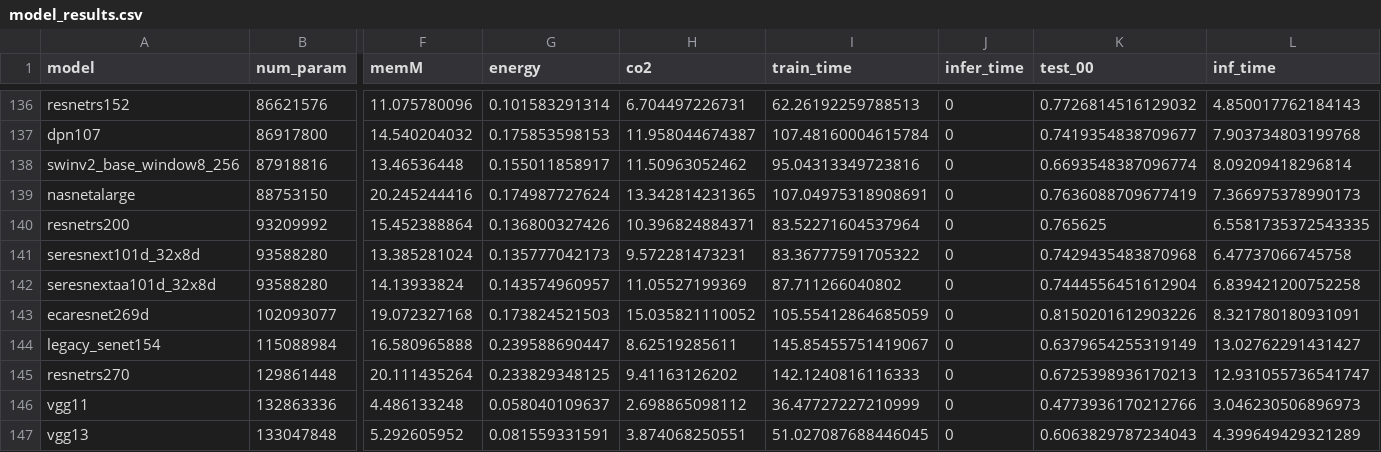
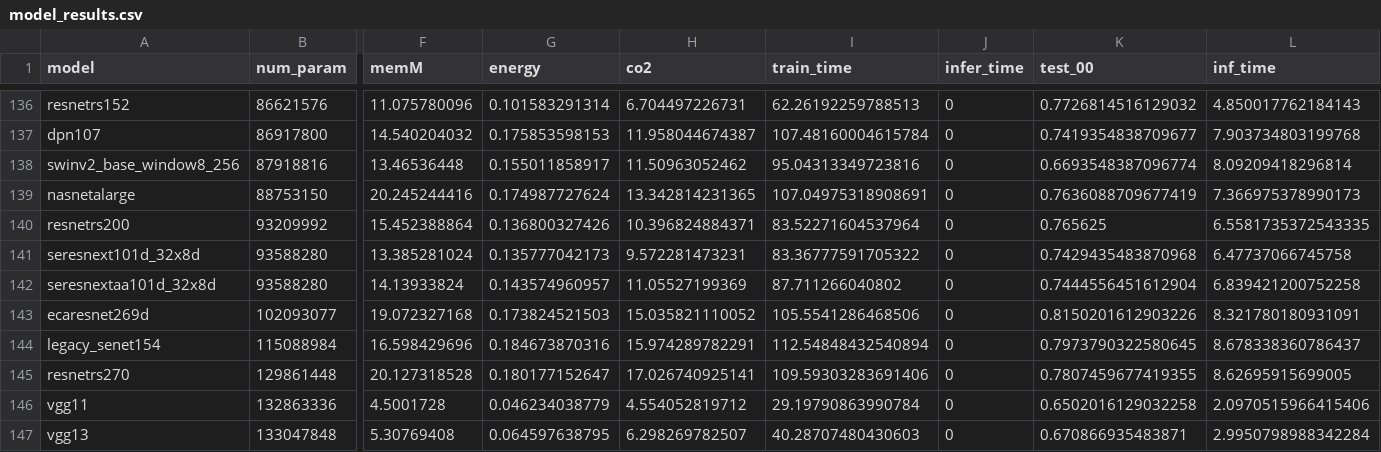
Before and after one commit to raghavian/MIA-Energy, a CSV file: model_results.csv, drawn as a sheet; only a part is shown, gaps mark what is left out; removed rows and columns are numbered as before the commit, all else as after; rows hold the shown columns only; the diff names each change by its address in the sheet, - before the commit and + after, or states it on an @@ line.

Commit message:
Final derma results

```diff
--- a/model_results.csv
+++ b/model_results.csv
-I143 (train_time): 105.55412864685059
+I143 (train_time): 105.5541286468506
-row 144: legacy_senet154 | 115088984 | 16.580965888 | 0.239588690447 | 8.62519285611 | 145.85455751419067 | 0 | 0.6379654255319149 | 13.02762291431427
-row 145: resnetrs270 | 129861448 | 20.111435264 | 0.233829348125 | 9.41163126202 | 142.1240816116333 | 0 | 0.6725398936170213 | 12.931055736541747
-row 146: vgg11 | 132863336 | 4.486133248 | 0.058040109637 | 2.698865098112 | 36.47727227210999 | 0 | 0.4773936170212766 | 3.046230506896973
-row 147: vgg13 | 133047848 | 5.292605952 | 0.081559331591 | 3.874068250551 | 51.027087688446045 | 0 | 0.6063829787234043 | 4.399649429321289
+row 144: legacy_senet154 | 115088984 | 16.598429696 | 0.184673870316 | 15.974289782291 | 112.54848432540894 | 0 | 0.7973790322580645 | 8.678338360786437
+row 145: resnetrs270 | 129861448 | 20.127318528 | 0.180177152647 | 17.026740925141 | 109.59303283691406 | 0 | 0.7807459677419355 | 8.62695915699005
+row 146: vgg11 | 132863336 | 4.5001728 | 0.046234038779 | 4.554052819712 | 29.19790863990784 | 0 | 0.6502016129032258 | 2.0970515966415406
+row 147: vgg13 | 133047848 | 5.30769408 | 0.064597638795 | 6.298269782507 | 40.28707480430603 | 0 | 0.670866935483871 | 2.9950798988342284
```
